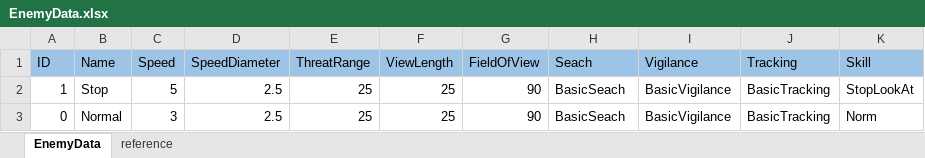
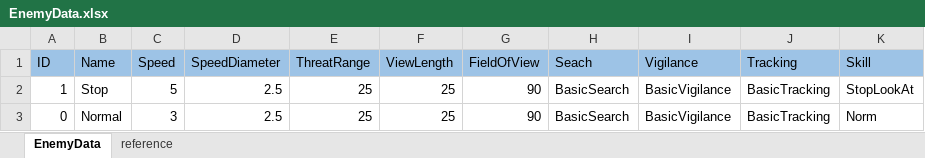
Before and after one commit to piapozz/DeepBlind, an Excel workbook: Assets/Resources/MasterData/EnemyData.xlsx, sheet EnemyData, drawn as a sheet; values as stored, in another font and other column widths than the file's, no borders; the diff names each change by its address in the sheet, - before the commit and + after, or states it on an @@ line.

```diff
--- a/Assets/Resources/MasterData/EnemyData.xlsx (sheet EnemyData)
+++ b/Assets/Resources/MasterData/EnemyData.xlsx (sheet EnemyData)
-H2:H3 (Seach): BasicSeach
+H2:H3 (Seach): BasicSearch
```
Also changed, not shown: Assets/Resources/MasterData/StageData.xlsx, 25 other files.
